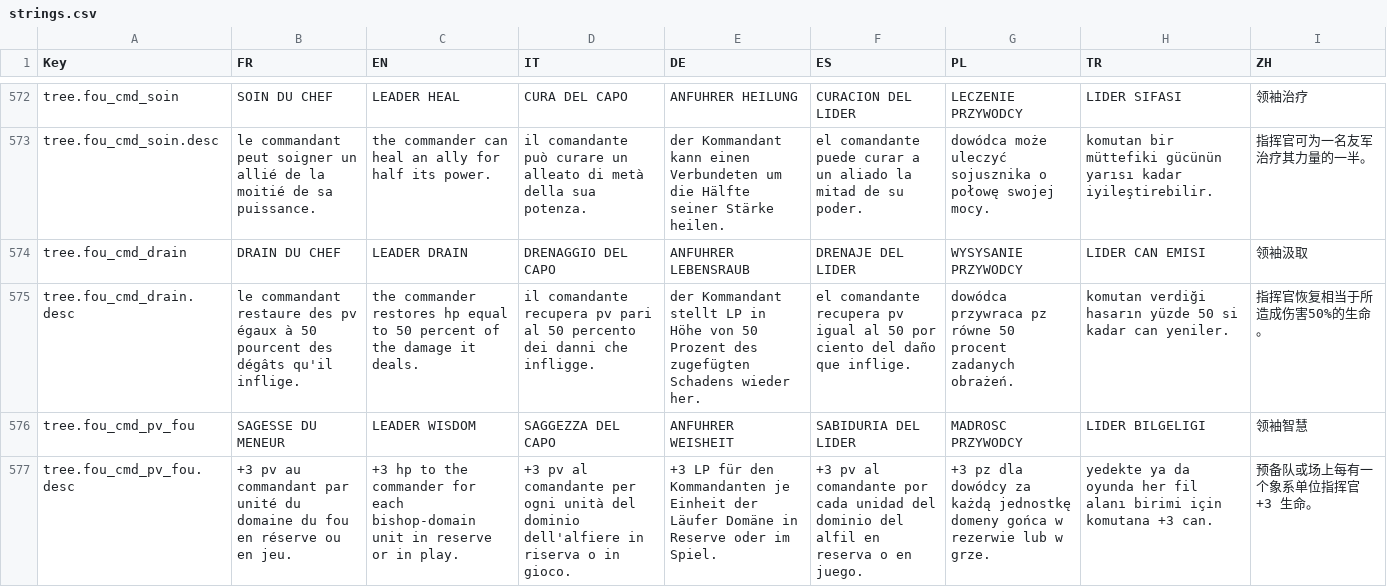
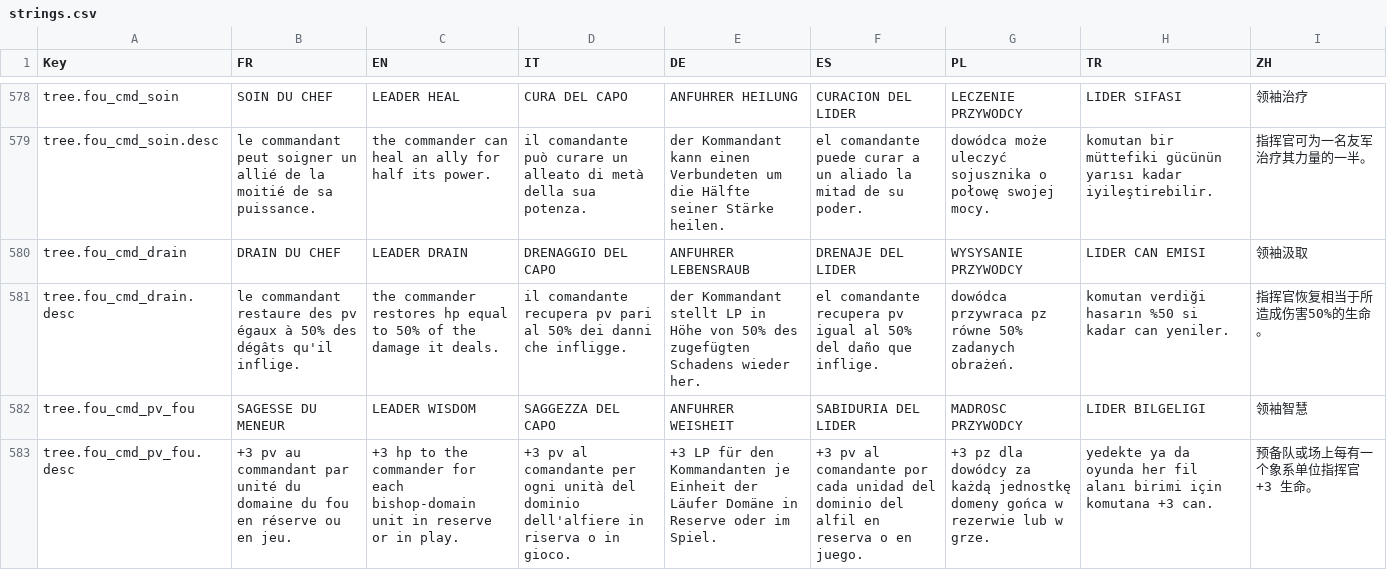
Before and after one commit to Chanoroobler/Echec, a CSV file: src/ChessArmy.Game/Assets/Config/strings.csv, drawn as a sheet; only a part is shown, gaps mark what is left out; the diff covers the shown part only.

```diff
--- a/src/ChessArmy.Game/Assets/Config/strings.csv
+++ b/src/ChessArmy.Game/Assets/Config/strings.csv
@@ -574,3 +580,3 @@ tree.fou_cmd_soin.desc,le commandant peut soigner un allié de la moitié de sa
 tree.fou_cmd_drain,DRAIN DU CHEF,LEADER DRAIN,DRENAGGIO DEL CAPO,ANFUHRER LEBENSRAUB,DRENAJE DEL LIDER,WYSYSANIE PRZYWODCY,LIDER CAN EMISI,领袖汲取
-tree.fou_cmd_drain.desc,le commandant restaure des pv égaux à 50 pourcent des dégâts qu'il inflige.,the commander restores hp equal to 50 percent of the damage it deals.,il comandante recupera pv pari al 50 percento dei danni che infligge.,der Kommandant stellt LP in Höhe von 50 Prozent des zugefügten Schadens wieder her.,el comandante recupera pv igual al 50 por ciento del daño que inflige.,dowódca przywraca pz równe 50 procent zadanych obrażeń.,komutan verdiği hasarın yüzde 50 si kadar can yeniler.,指挥官恢复相当于所造成伤害50%的生命。
+tree.fou_cmd_drain.desc,le commandant restaure des pv égaux à 50% des dégâts qu'il inflige.,the commander restores hp equal to 50% of the damage it deals.,il comandante recupera pv pari al 50% dei danni che infligge.,der Kommandant stellt LP in Höhe von 50% des zugefügten Schadens wieder her.,el comandante recupera pv igual al 50% del daño que inflige.,dowódca przywraca pz równe 50% zadanych obrażeń.,komutan verdiği hasarın %50 si kadar can yeniler.,指挥官恢复相当于所造成伤害50%的生命。
 tree.fou_cmd_pv_fou,SAGESSE DU MENEUR,LEADER WISDOM,SAGGEZZA DEL CAPO,ANFUHRER WEISHEIT,SABIDURIA DEL LIDER,MADROSC PRZYWODCY,LIDER BILGELIGI,领袖智慧
```
Also changed, not shown: 6 added rows and 21 edited cells elsewhere in this file, 57 other files.
